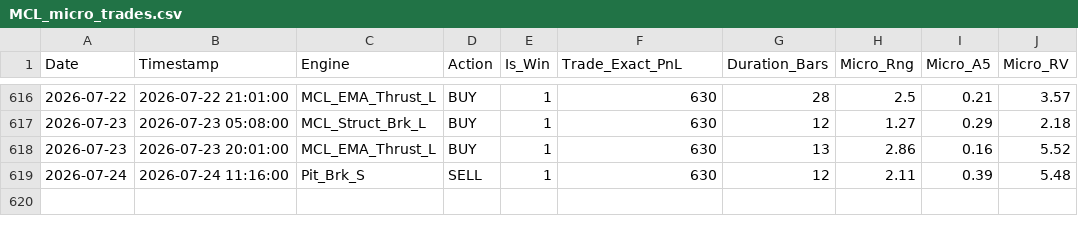
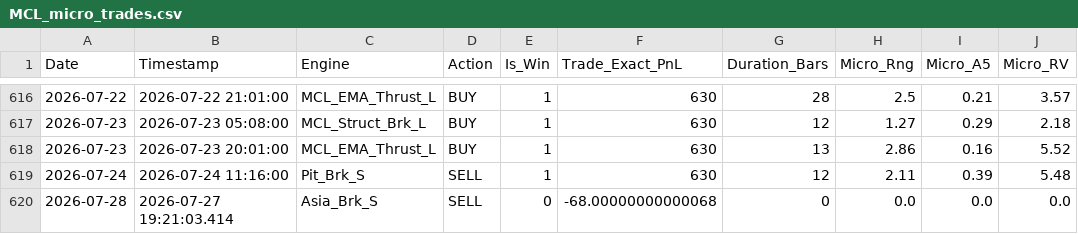
Before and after one commit to LuisPazDev/tradinglab, a CSV file: MCL_micro_trades.csv, drawn as a sheet; only a part is shown, gaps mark what is left out.

```diff
--- a/MCL_micro_trades.csv
+++ b/MCL_micro_trades.csv
@@ -619 +619,2 @@ Date,Timestamp,Engine,Action,Is_Win,Trade_Exact_PnL,Duration_Bars,Micro_Rng,Micr
 2026-07-24,2026-07-24 11:16:00,Pit_Brk_S,SELL,1,630,12,2.11,0.39,5.48
+2026-07-28,2026-07-27 19:21:03.414,Asia_Brk_S,SELL,0,-68.00000000000068,0,0.0,0.0,0.0
```
